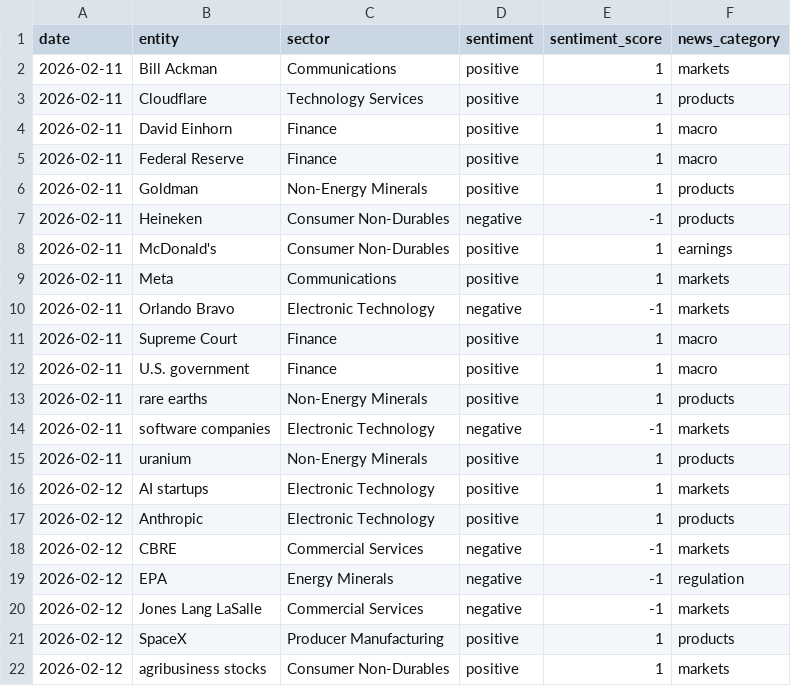
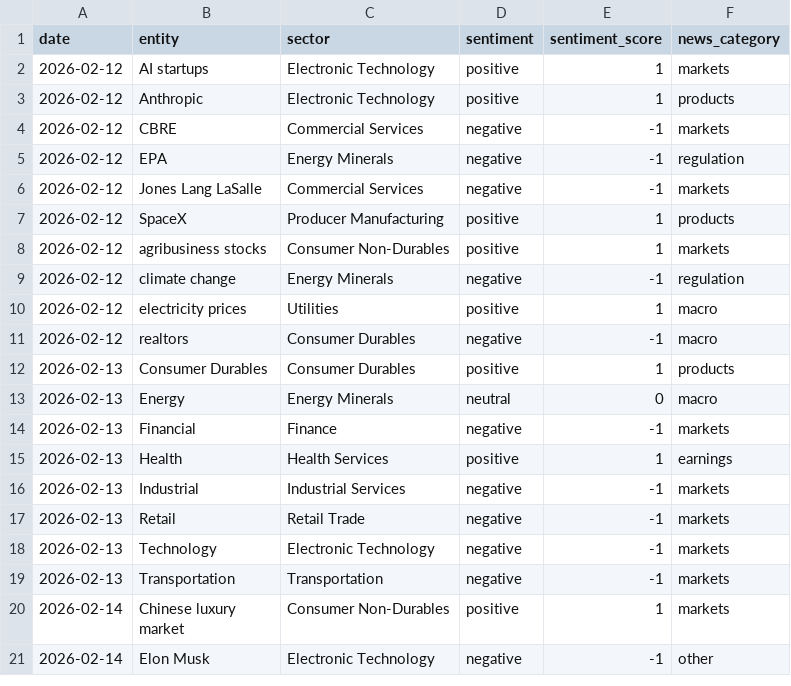
Before and after one commit to laceto/rss_feed, a TSV file: data/entity_sentiment_ts.tsv, drawn as a sheet; only a part is shown; the shorter side is filled out with more unchanged rows; the diff covers the shown part only.

```diff
--- a/data/entity_sentiment_ts.tsv
+++ b/data/entity_sentiment_ts.tsv
@@ -1,16 +1,2 @@
 date	entity	sector	sentiment	sentiment_score	news_category
-2026-02-11	Bill Ackman	Communications	positive	1	markets
-2026-02-11	Cloudflare	Technology Services	positive	1	products
-2026-02-11	David Einhorn	Finance	positive	1	macro
-2026-02-11	Federal Reserve	Finance	positive	1	macro
-2026-02-11	Goldman	Non-Energy Minerals	positive	1	products
-2026-02-11	Heineken	Consumer Non-Durables	negative	-1	products
-2026-02-11	McDonald's	Consumer Non-Durables	positive	1	earnings
-2026-02-11	Meta	Communications	positive	1	markets
-2026-02-11	Orlando Bravo	Electronic Technology	negative	-1	markets
-2026-02-11	Supreme Court	Finance	positive	1	macro
-2026-02-11	U.S. government	Finance	positive	1	macro
-2026-02-11	rare earths	Non-Energy Minerals	positive	1	products
-2026-02-11	software companies	Electronic Technology	negative	-1	markets
-2026-02-11	uranium	Non-Energy Minerals	positive	1	products
 2026-02-12	AI startups	Electronic Technology	positive	1	markets
```
Also changed, not shown: 11 added rows elsewhere in this file, data/sector_sentiment_pivot.tsv, data/sector_summary.tsv, 6 other files.
